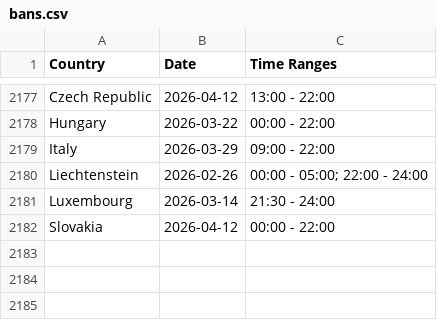
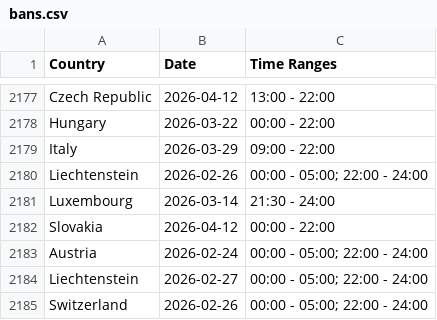
Before and after one commit to Ron-911/trafficban-parser, a CSV file: data/bans.csv, drawn as a sheet; only a part is shown, gaps mark what is left out.

```diff
--- a/data/bans.csv
+++ b/data/bans.csv
@@ -2182 +2182,4 @@ Luxembourg,2026-03-14,21:30 - 24:00
 Slovakia,2026-04-12,00:00 - 22:00
+Austria,2026-02-24,00:00 - 05:00; 22:00 - 24:00
+Liechtenstein,2026-02-27,00:00 - 05:00; 22:00 - 24:00
+Switzerland,2026-02-26,00:00 - 05:00; 22:00 - 24:00
```
